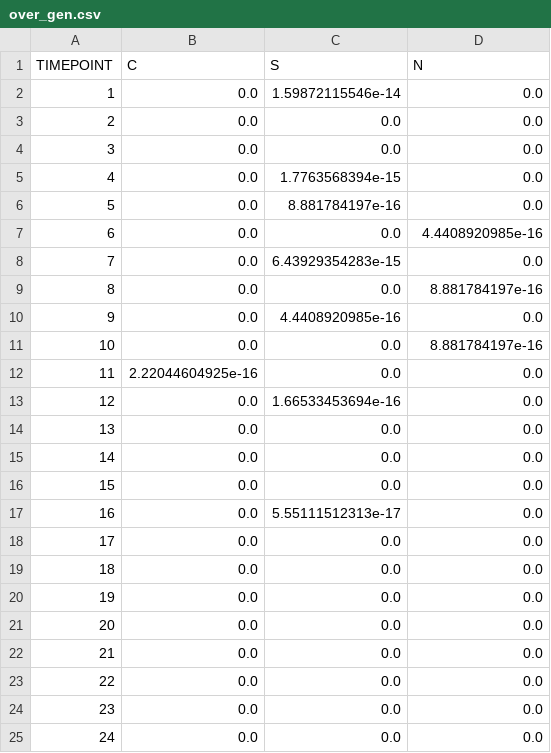
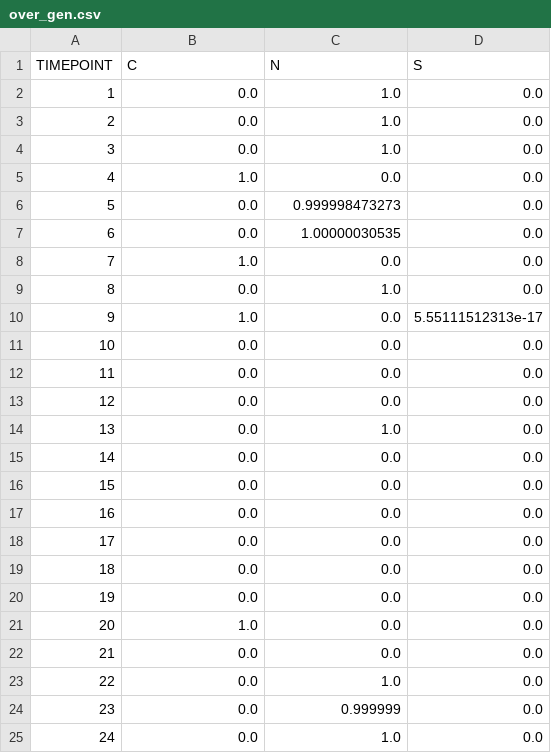
Before and after one commit to GonchoTheGreat/ucev, a CSV file: uc_outputs/over_gen.csv, drawn as a sheet.

```diff
--- a/uc_outputs/over_gen.csv
+++ b/uc_outputs/over_gen.csv
@@ -1,18 +1,18 @@
-TIMEPOINT,C,S,N
-1,0.0,1.59872115546e-14,0.0
-2,0.0,0.0,0.0
-3,0.0,0.0,0.0
-4,0.0,1.7763568394e-15,0.0
-5,0.0,8.881784197e-16,0.0
-6,0.0,0.0,4.4408920985e-16
-7,0.0,6.43929354283e-15,0.0
-8,0.0,0.0,8.881784197e-16
-9,0.0,4.4408920985e-16,0.0
-10,0.0,0.0,8.881784197e-16
-11,2.22044604925e-16,0.0,0.0
-12,0.0,1.66533453694e-16,0.0
-13,0.0,0.0,0.0
+TIMEPOINT,C,N,S
+1,0.0,1.0,0.0
+2,0.0,1.0,0.0
+3,0.0,1.0,0.0
+4,1.0,0.0,0.0
+5,0.0,0.999998473273,0.0
+6,0.0,1.00000030535,0.0
+7,1.0,0.0,0.0
+8,0.0,1.0,0.0
+9,1.0,0.0,5.55111512313e-17
+10,0.0,0.0,0.0
+11,0.0,0.0,0.0
+12,0.0,0.0,0.0
+13,0.0,1.0,0.0
 14,0.0,0.0,0.0
 15,0.0,0.0,0.0
-16,0.0,5.55111512313e-17,0.0
+16,0.0,0.0,0.0
 17,0.0,0.0,0.0
@@ -20,6 +20,6 @@ TIMEPOINT,C,S,N
 19,0.0,0.0,0.0
-20,0.0,0.0,0.0
+20,1.0,0.0,0.0
 21,0.0,0.0,0.0
-22,0.0,0.0,0.0
-23,0.0,0.0,0.0
-24,0.0,0.0,0.0
+22,0.0,1.0,0.0
+23,0.0,0.999999,0.0
+24,0.0,1.0,0.0
```
Also changed, not shown: ed_outputs/gen_pg.csv, uc_outputs/gen_pg.csv, 19 other files.
